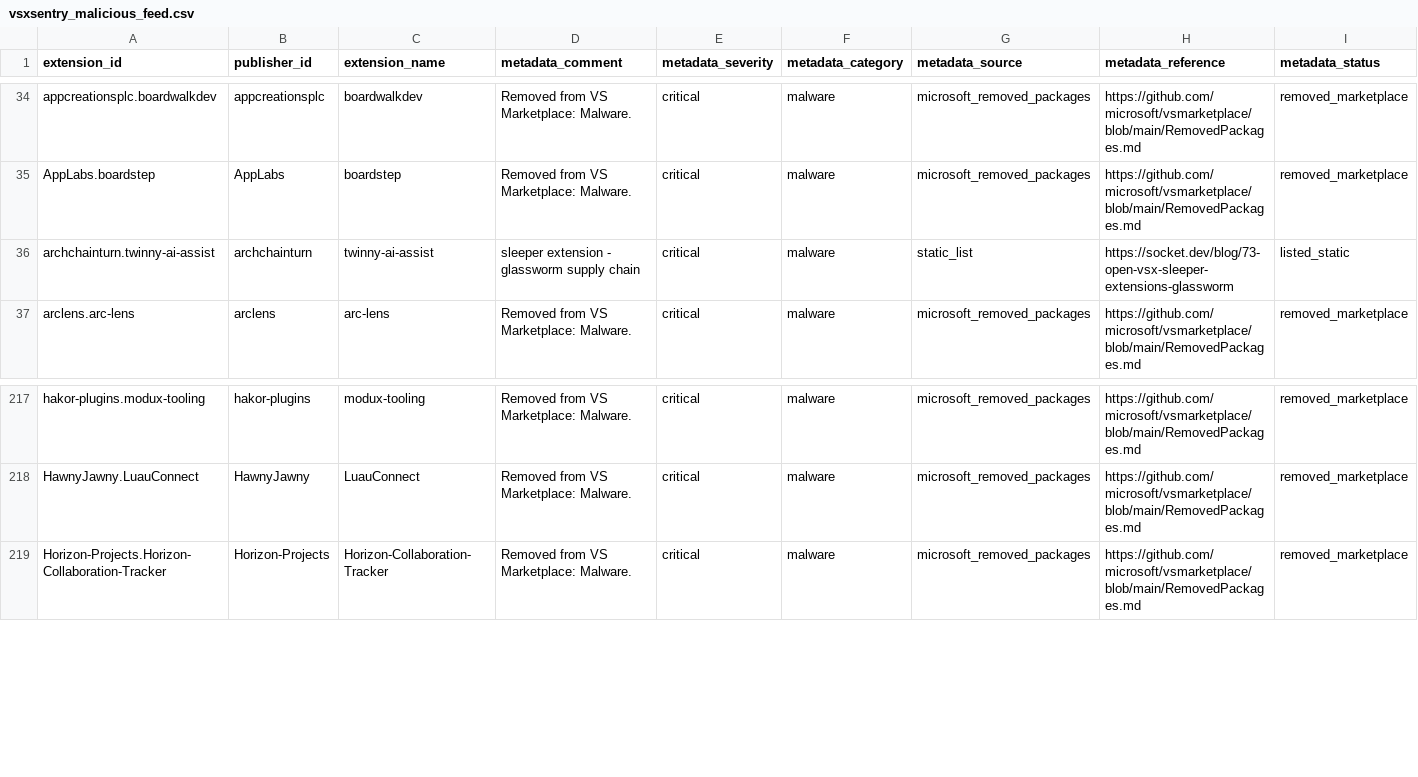
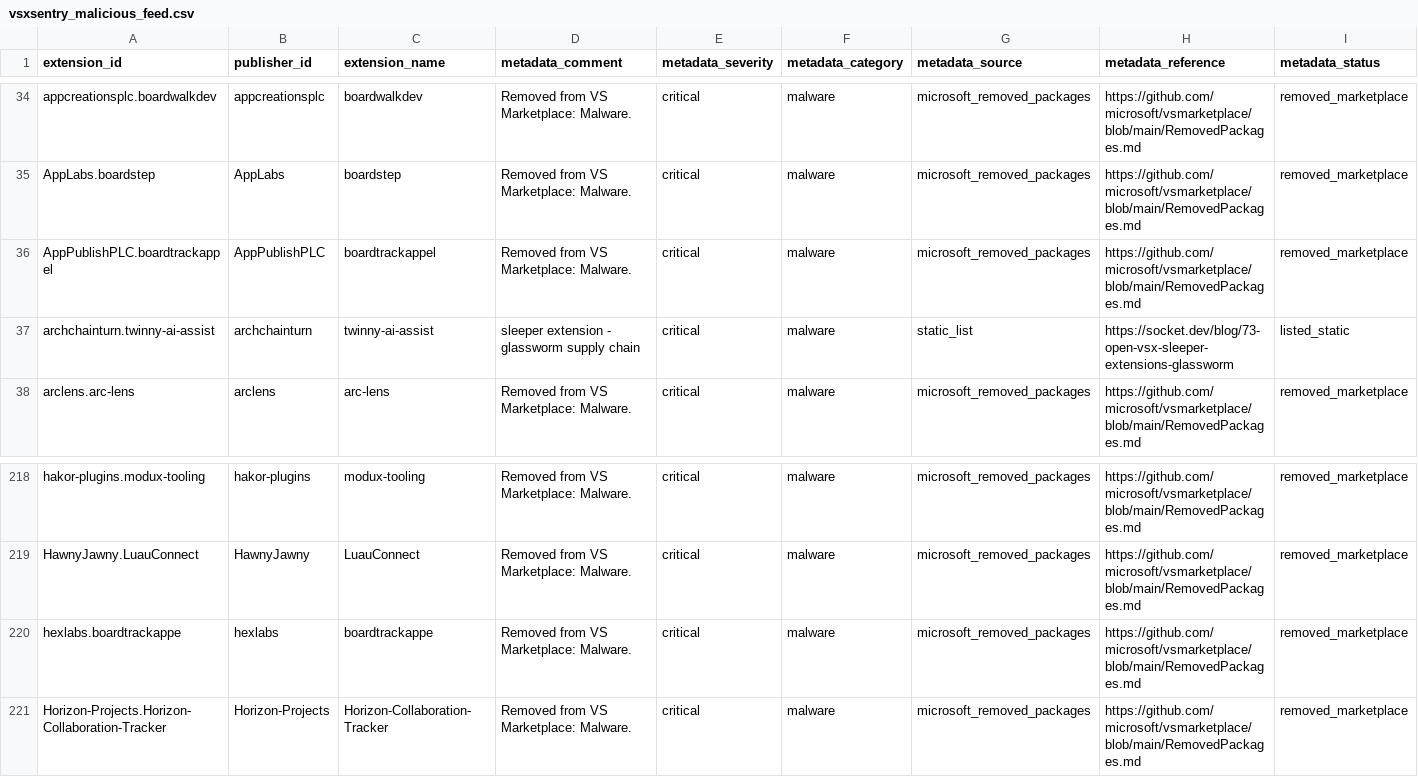
Before and after one commit to vsxsentry/vsxsentry.github.io, a CSV file: feeds/vsxsentry_malicious_feed.csv, drawn as a sheet; only a part is shown, gaps mark what is left out; rows hold the shown columns only; the diff names each change by its address in the sheet, - before the commit and + after, or states it on an @@ line.

```diff
--- a/feeds/vsxsentry_malicious_feed.csv
+++ b/feeds/vsxsentry_malicious_feed.csv
+row 36: AppPublishPLC.boardtrackappel | AppPublishPLC | boardtrackappel | Removed from VS Marketplace: Malware. | critical | malware | microsoft_removed_packages | https://github.com/microsoft/vsmarketplace/blob/main/RemovedPackages.md | removed_marketplace
+row 220: hexlabs.boardtrackappe | hexlabs | boardtrackappe | Removed from VS Marketplace: Malware. | critical | malware | microsoft_removed_packages | https://github.com/microsoft/vsmarketplace/blob/main/RemovedPackages.md | removed_marketplace
```
Also changed, not shown: feeds/vsxsentry_feed.csv, feeds/vsxsentry_opencti_import.csv, 13 other files.
